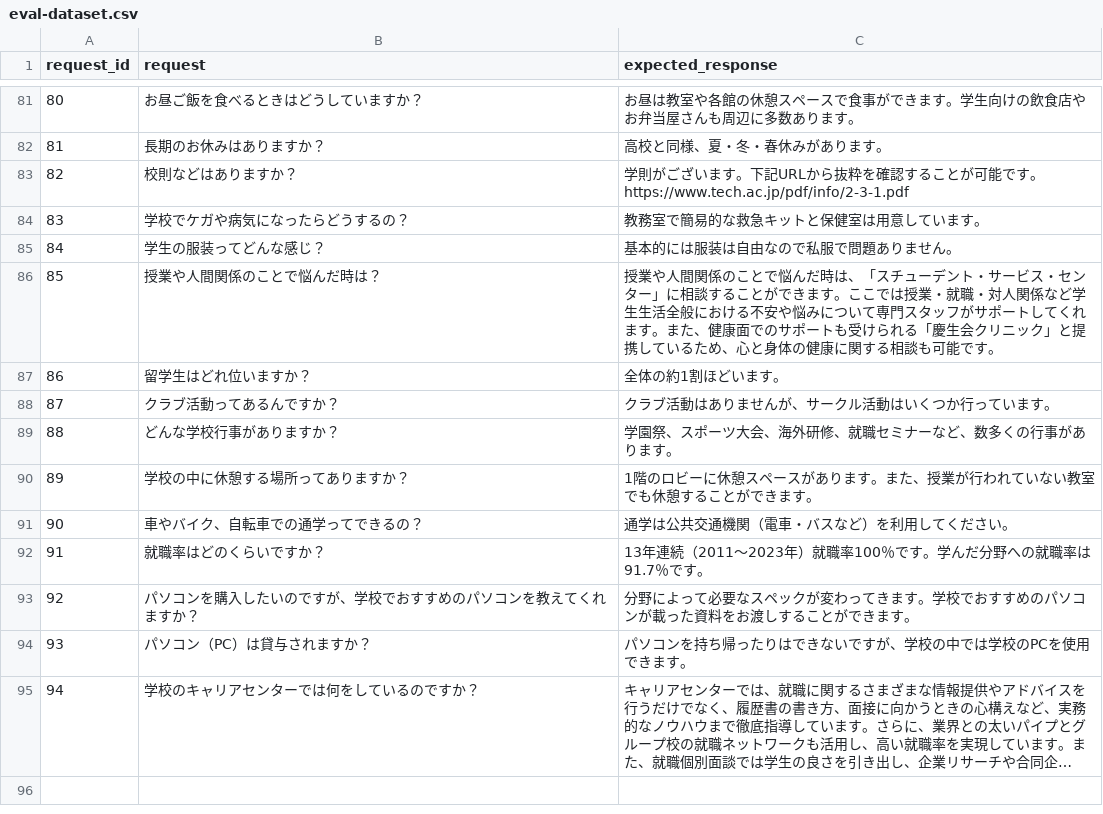
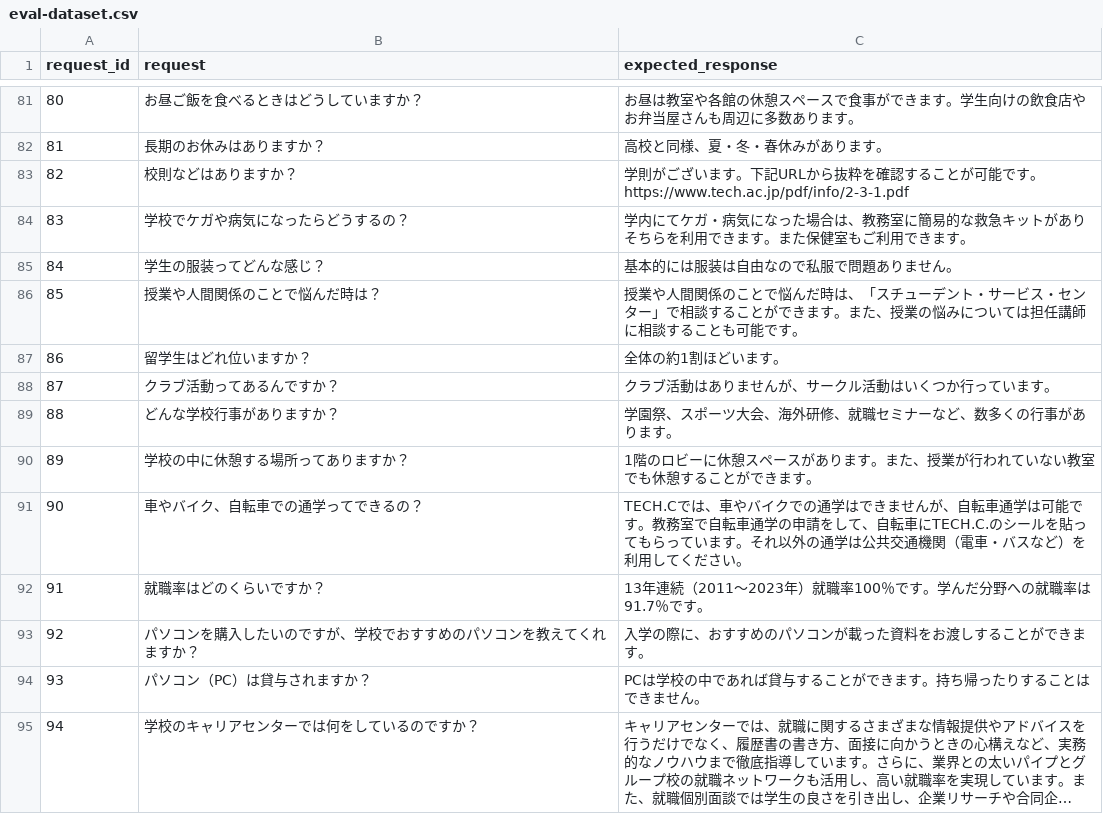
Before and after one commit to korryu3/rach, a CSV file: eval-dataset.csv, drawn as a sheet; only a part is shown, gaps mark what is left out; long unchanged cells end in …; the diff covers the shown part only; the diff names each change by its address in the sheet, - before the commit and + after, or states it on an @@ line.

```diff
--- a/eval-dataset.csv
+++ b/eval-dataset.csv
-C84 (expected_response): 教務室で簡易的な救急キットと保健室は用意しています。
+C84 (expected_response): 学内にてケガ・病気になった場合は、教務室に簡易的な救急キットがありそちらを利用できます。また保健室もご利用できます。
-C86 (expected_response): …ンター」に相談することができます。ここでは授業・就職・対人関係など学生生活全般における不安や悩みについて専門スタッフがサポートしてくれます。また、健康面でのサポートも受けられる「慶生会クリニック」と提携しているため、心と身体の健康に関する相談も可能で…
+C86 (expected_response): …ンター」で相談することができます。また、授業の悩みについては担任講師に相談することも可能で…
-C91 (expected_response): 通学は公…
+C91 (expected_response): TECH.Cでは、車やバイクでの通学はできませんが、自転車通学は可能です。教務室で自転車通学の申請をして、自転車にTECH.C.のシールを貼ってもらっています。それ以外の通学は公…
-C93 (expected_response): 分野によって必要なスペックが変わってきます。学校でおすすめのパソコンが載った資料をお渡しすることができます。
+C93 (expected_response): 入学の際に、おすすめのパソコンが載った資料をお渡しすることができます。
-C94 (expected_response): パソコンを持ち帰ったりはできないですが、学校の中では学校のPCを使用できます。
+C94 (expected_response): PCは学校の中であれば貸与することができます。持ち帰ったりすることはできません。
```
Also changed, not shown: 20 edited cells elsewhere in this file.
